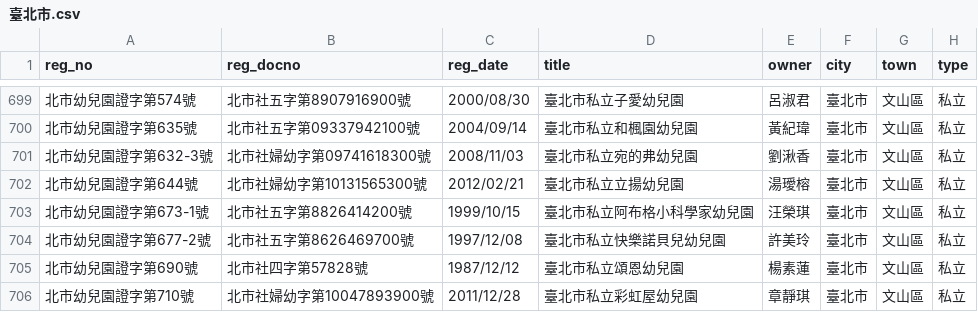
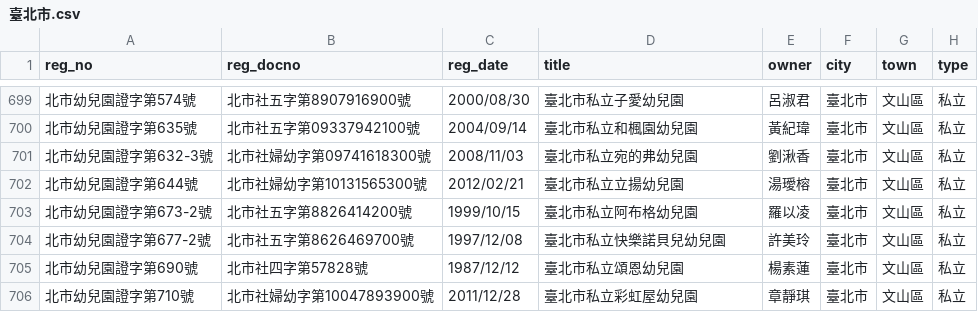
Before and after one commit to kiang/ap.ece.moe.edu.tw, a CSV file: docs/data/臺北市.csv, drawn as a sheet; only a part is shown, gaps mark what is left out; the diff names each change by its address in the sheet, - before the commit and + after, or states it on an @@ line.

```diff
--- a/docs/data/臺北市.csv
+++ b/docs/data/臺北市.csv
-A703 (reg_no): 北市幼兒園證字第673-1號
+A703 (reg_no): 北市幼兒園證字第673-2號
-D703 (title): 臺北市私立阿布格小科學家幼兒園
+D703 (title): 臺北市私立阿布格幼兒園
-E703 (owner): 汪榮琪
+E703 (owner): 羅以凌
```
Also changed, not shown: docs/data/新北市.csv, docs/data/臺中市.csv, 4 other files.
